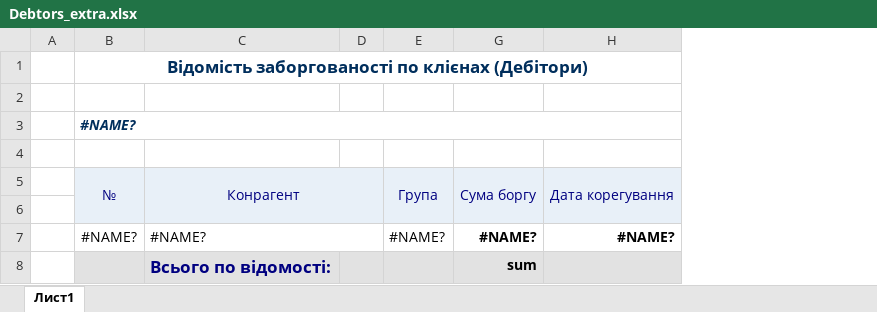
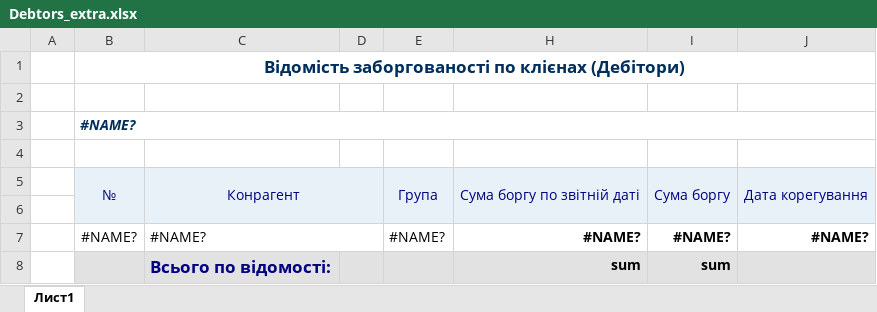
Before and after one commit to sp75/SP-Sklad, an Excel workbook: SP_Sklad/TempLate/Debtors_extra.xlsx, sheet Лист1, drawn as a sheet; values as stored, in another font and other column widths than the file's, no borders; the diff names each change by its address in the sheet, - before the commit and + after, or states it on an @@ line.

```diff
--- a/SP_Sklad/TempLate/Debtors_extra.xlsx (sheet Лист1)
+++ b/SP_Sklad/TempLate/Debtors_extra.xlsx (sheet Лист1)
+column H, rows 5-8: Сума боргу по звітній даті |  | #NAME? | sum
```
Also changed, not shown: formulas that keep their value, 19 other files.
